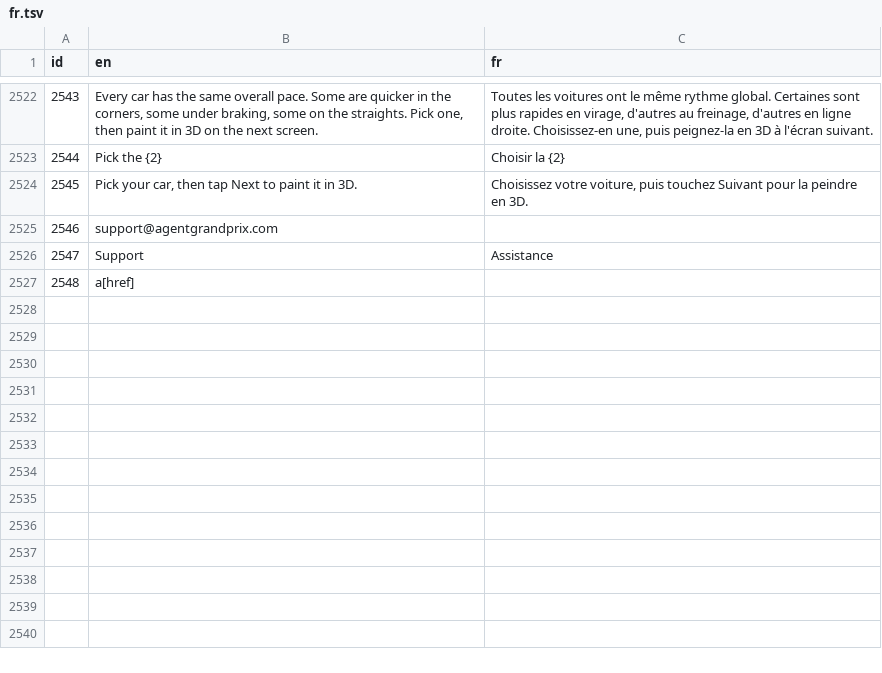
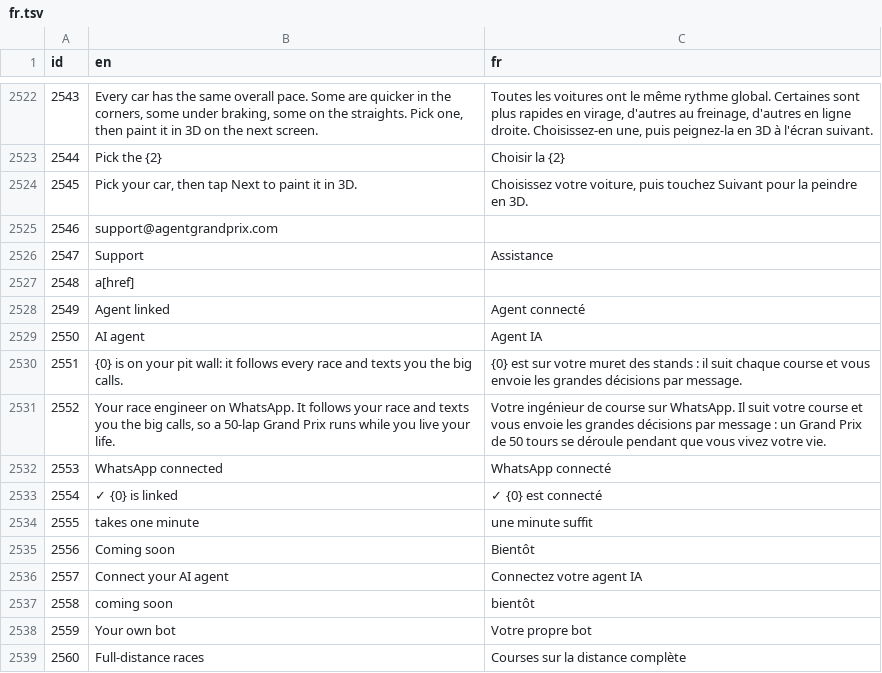
Before and after one commit to amaeteventurestudios/agent-grand-prix-, a TSV file: art/i18n/fr.tsv, drawn as a sheet; only a part is shown, gaps mark what is left out; the diff names each change by its address in the sheet, - before the commit and + after, or states it on an @@ line.

```diff
--- a/art/i18n/fr.tsv
+++ b/art/i18n/fr.tsv
+row 2528: 2549 | Agent linked | Agent connecté
+row 2529: 2550 | AI agent | Agent IA
+row 2530: 2551 | {0} is on your pit wall: it follows every race and texts you the big calls. | {0} est sur votre muret des stands : il suit chaque course et vous envoie les grandes décisions par message.
+row 2531: 2552 | Your race engineer on WhatsApp. It follows your race and texts you the big calls, so a 50-lap Grand Prix runs while you live your life. | Votre ingénieur de course sur WhatsApp. Il suit votre course et vous envoie les grandes décisions par message : un Grand Prix de 50 tours se déroule pendant que vous vivez votre vie.
+row 2532: 2553 | WhatsApp connected | WhatsApp connecté
+row 2533: 2554 | ✓ {0} is linked | ✓ {0} est connecté
+row 2534: 2555 | takes one minute | une minute suffit
+row 2535: 2556 | Coming soon | Bientôt
+row 2536: 2557 | Connect your AI agent | Connectez votre agent IA
+row 2537: 2558 | coming soon | bientôt
+row 2538: 2559 | Your own bot | Votre propre bot
+row 2539: 2560 | Full-distance races | Courses sur la distance complète
```
Also changed, not shown: art/i18n/ar.tsv, art/i18n/es.tsv, 12 other files.
